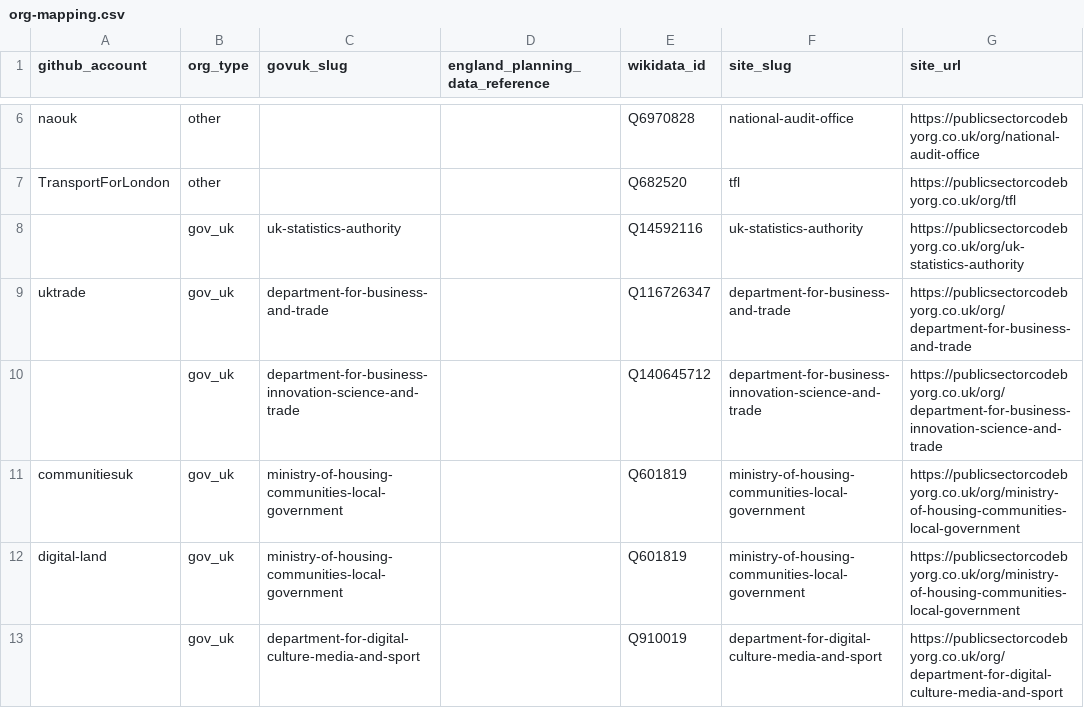
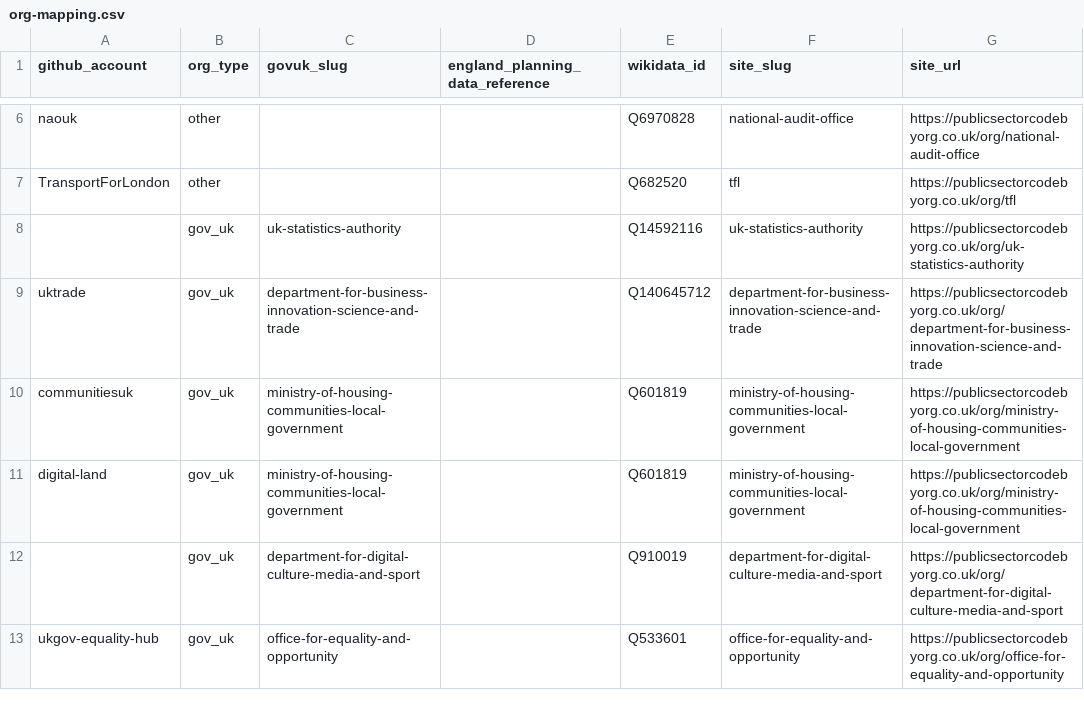
Before and after one commit to chrishylanduk/uk-public-sector-code-by-org, a CSV file: public/data/org-mapping.csv, drawn as a sheet; only a part is shown, gaps mark what is left out; the shorter side is filled out with more unchanged rows.

```diff
--- a/public/data/org-mapping.csv
+++ b/public/data/org-mapping.csv
@@ -8,4 +8,3 @@ TransportForLondon,other,,,Q682520,tfl,https://publicsectorcodebyorg.co.uk/org/t
 ,gov_uk,uk-statistics-authority,,Q14592116,uk-statistics-authority,https://publicsectorcodebyorg.co.uk/org/uk-statistics-authority
-uktrade,gov_uk,department-for-business-and-trade,,Q116726347,department-for-business-and-trade,https://publicsectorcodebyorg.co.uk/org/department-for-business-and-trade
-,gov_uk,department-for-business-innovation-science-and-trade,,Q140645712,department-for-business-innovation-science-and-trade,https://publicsectorcodebyorg.co.uk/org/department-for-business-innovation-science-and-trade
+uktrade,gov_uk,department-for-business-innovation-science-and-trade,,Q140645712,department-for-business-innovation-science-and-trade,https://publicsectorcodebyorg.co.uk/org/department-for-business-innovation-science-and-trade
 communitiesuk,gov_uk,ministry-of-housing-communities-local-government,,Q601819,ministry-of-housing-communities-local-government,https://publicsectorcodebyorg.co.uk/org/ministry-of-housing-communities-local-government
```
Also changed, not shown: 1 other file.
